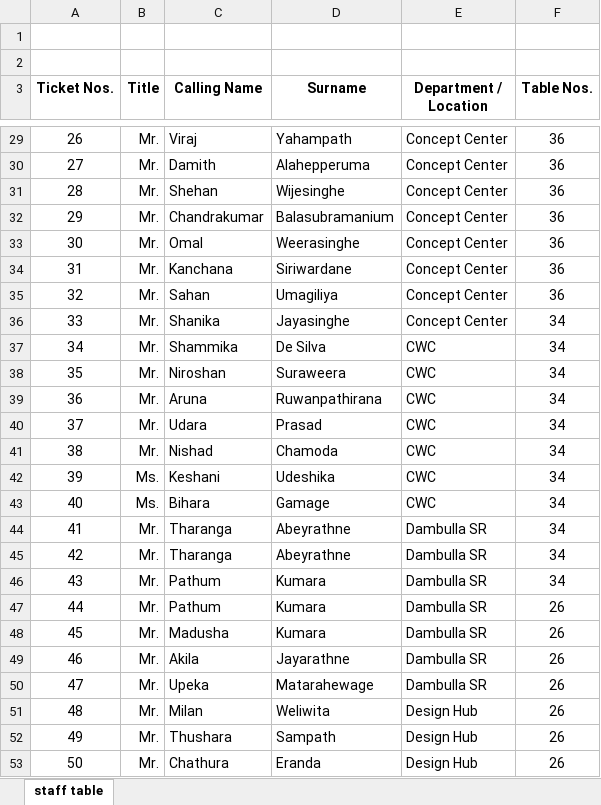
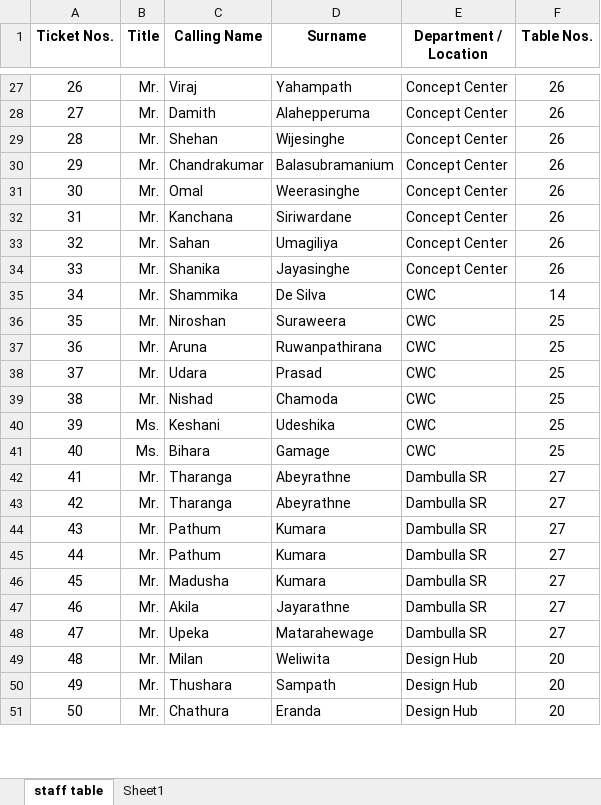
Before and after one commit to nadunlanka/ticket-checker-backend, an Excel workbook: controllers/tickets.xlsx, sheet staff table, drawn as a sheet; only a part is shown, gaps mark what is left out; values as stored, in another font and other column widths than the file's, no borders; removed rows and columns are numbered as before the commit, all else as after; the diff covers the shown part only; the diff names each change by its address in the sheet, - before the commit and + after, or states it on an @@ line.

```diff
--- a/controllers/tickets.xlsx (sheet staff table)
+++ b/controllers/tickets.xlsx (sheet staff table)
+sheet tab: Sheet1
-row 1: (empty)
-row 2: (empty)
-F27:F33 (Table Nos.): 36
+F27:F33 (Table Nos.): 26
-F34 (Table Nos.): 34
+F34 (Table Nos.): 26
-F35 (Table Nos.): 34
+F35 (Table Nos.): 14
-F36:F41 (Table Nos.): 34
+F36:F41 (Table Nos.): 25
-F42:F44 (Table Nos.): 34
+F42:F44 (Table Nos.): 27
-F45:F48 (Table Nos.): 26
+F45:F48 (Table Nos.): 27
-F49:F51 (Table Nos.): 26
+F49:F51 (Table Nos.): 20
```
Also changed, not shown: 169 edited cells elsewhere in this sheet, tickets.xlsx.
